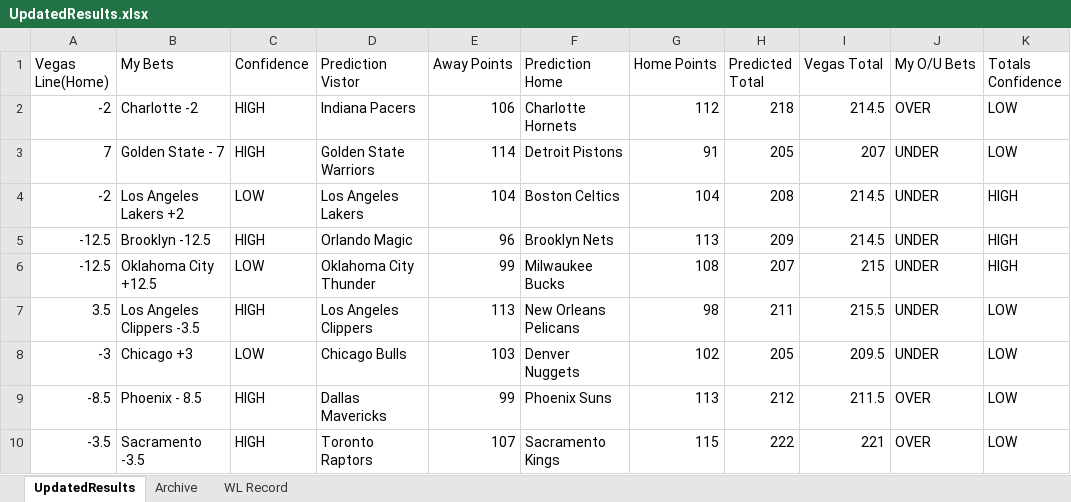
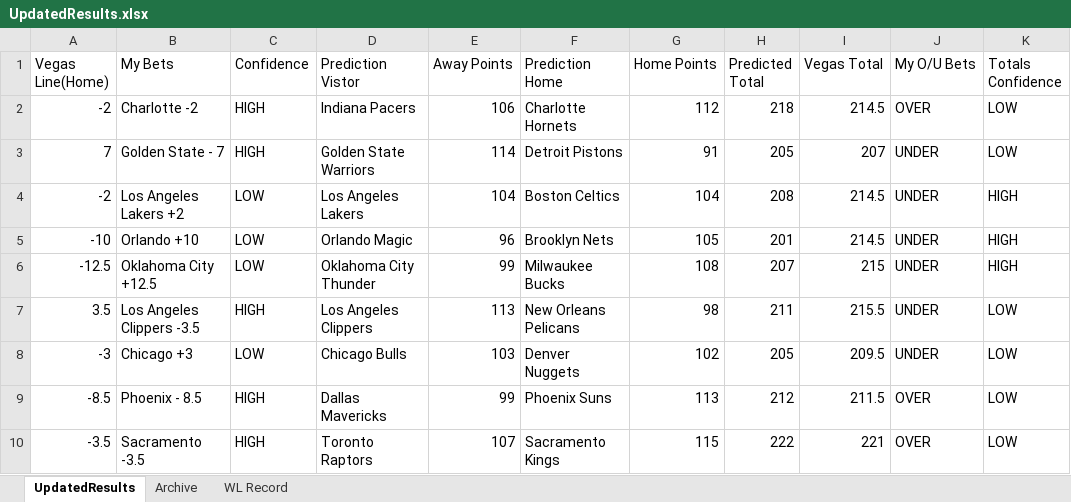
Before and after one commit to ajayiagbebaku/NBA-Model, an Excel workbook: UpdatedResults.xlsx, sheet UpdatedResults, drawn as a sheet; values as stored, in another font and other column widths than the file's, no borders; the diff names each change by its address in the sheet, - before the commit and + after, or states it on an @@ line.

Commit message:
update kevin durant inury for 11/19/2021

```diff
--- a/UpdatedResults.xlsx (sheet UpdatedResults)
+++ b/UpdatedResults.xlsx (sheet UpdatedResults)
-A5 (Vegas Line(Home)): -12.5
+A5 (Vegas Line(Home)): -10
-B5 (My Bets): Brooklyn -12.5
+B5 (My Bets): Orlando +10
-C5 (Confidence): HIGH
+C5 (Confidence): LOW
-G5 (Home Points): 113
+G5 (Home Points): 105
-H5 (Predicted Total): 209
+H5 (Predicted Total): 201
```
